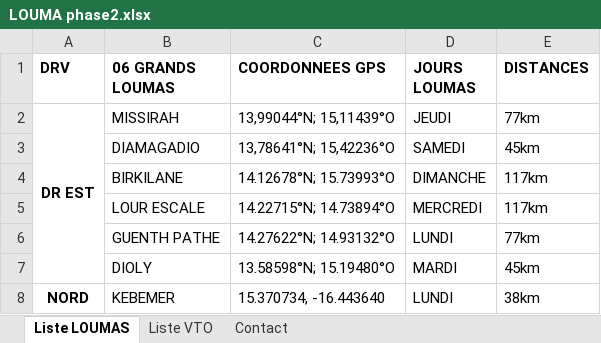
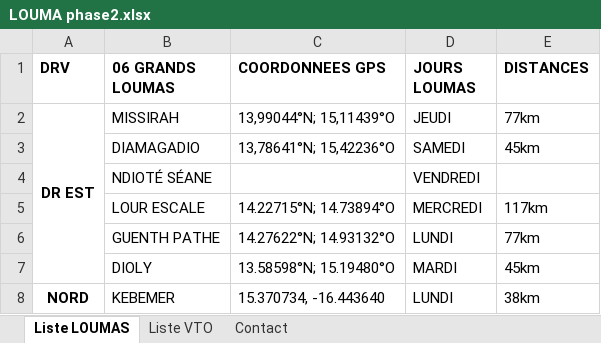
Before and after one commit to Aziz2seye/LOUMA.project, an Excel workbook: LOUMA phase2.xlsx, sheet Liste LOUMAS, drawn as a sheet; only a part is shown; values as stored, in another font and other column widths than the file's, no borders; charts and pictures not drawn; removed rows and columns are numbered as before the commit, all else as after; the diff names each change by its address in the sheet, - before the commit and + after, or states it on an @@ line.

```diff
--- a/LOUMA phase2.xlsx (sheet Liste LOUMAS)
+++ b/LOUMA phase2.xlsx (sheet Liste LOUMAS)
-row 4:  | BIRKILANE | 14.12678°N; 15.73993°O | DIMANCHE | 117km
+row 4:  | NDIOTÉ SÉANE |  | VENDREDI
```
Also changed, not shown: pvt_list.xlsx.
